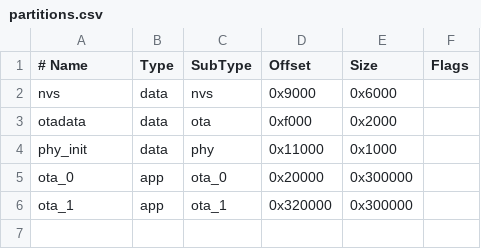
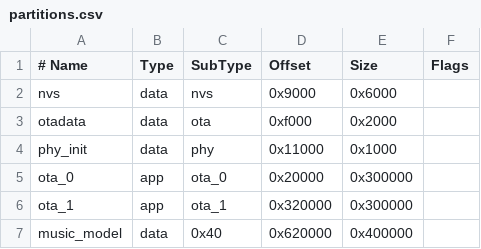
Before and after one commit to tinyrobotcompany/Waveform_One, a CSV file: firmware/esp32/visualizer/partitions.csv, drawn as a sheet.

Commit message:
Add native music detection and protect real-time audio processing

```diff
--- a/firmware/esp32/visualizer/partitions.csv
+++ b/firmware/esp32/visualizer/partitions.csv
@@ -6 +6,2 @@ ota_0, app, ota_0, 0x20000, 0x300000,
 ota_1, app, ota_1, 0x320000, 0x300000,
+music_model, data, 0x40, 0x620000, 0x400000,
```
Also changed, not shown: 46 other files.
